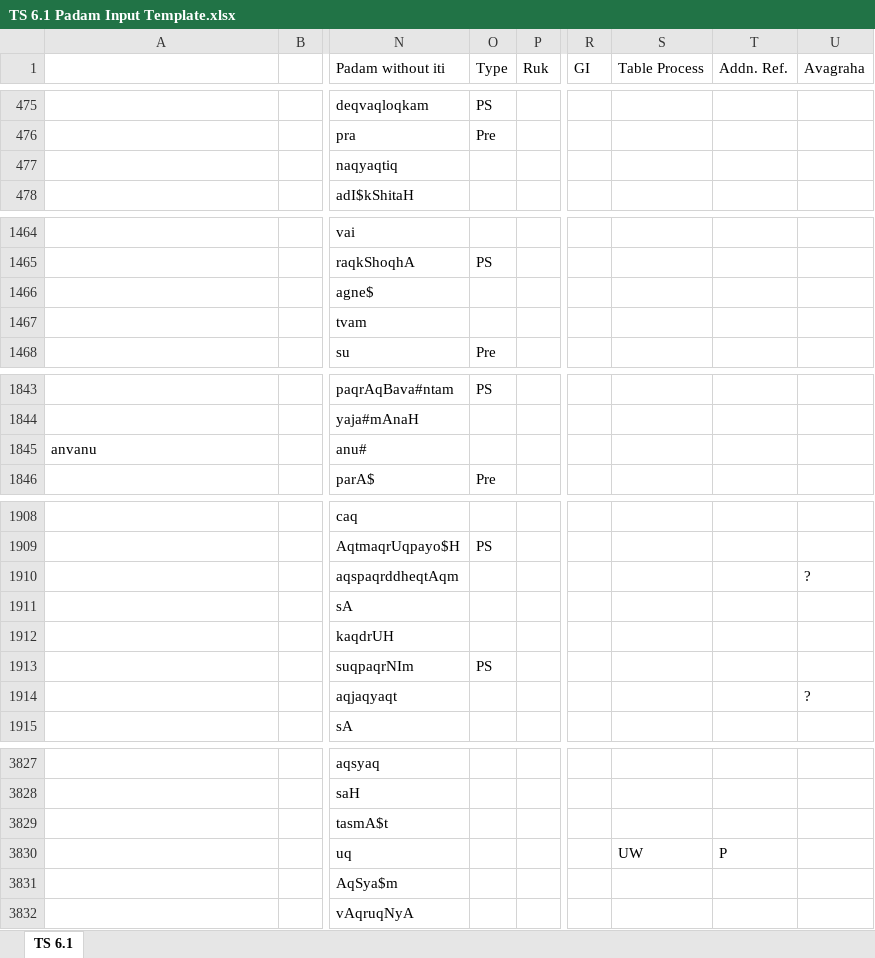
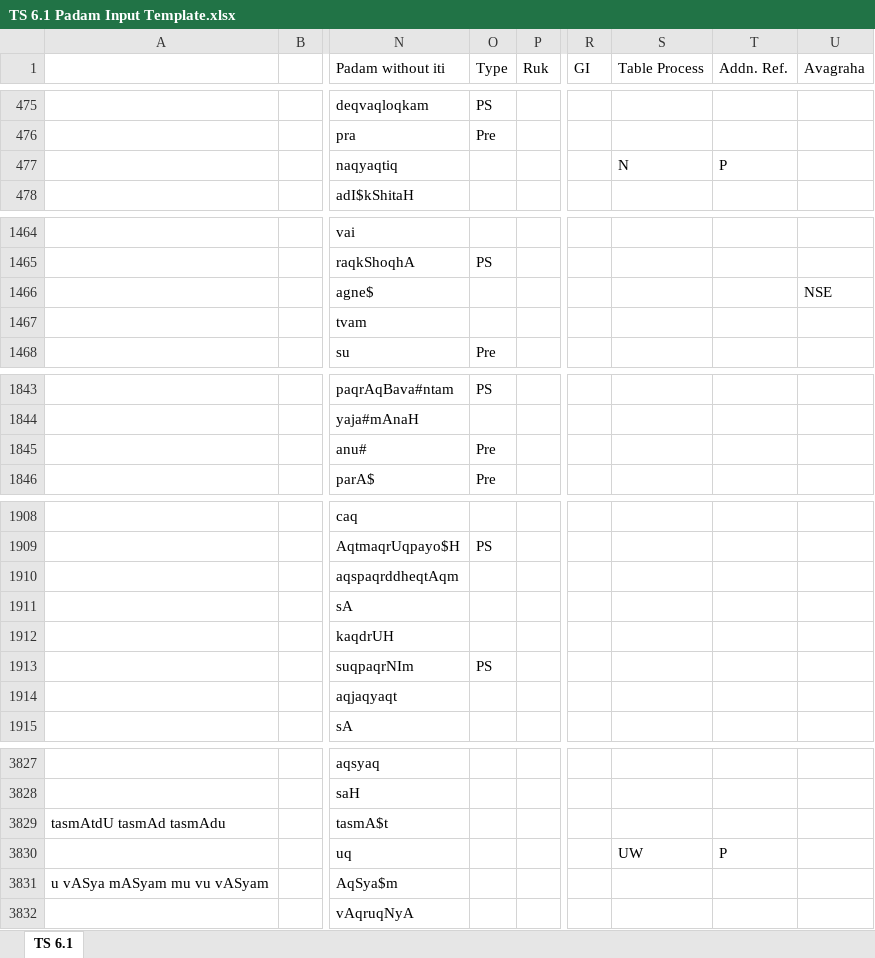
Before and after one commit to KYVeda/texts, an Excel workbook: TS Jatai Working/Padam Input Templates/TS 6.1 Padam Input Template.xlsx, sheet TS 6.1, drawn as a sheet; only a part is shown, gaps mark what is left out; values as stored, in another font and other column widths than the file's, no cell formats; the diff covers the shown part only; the diff names each change by its address in the sheet, - before the commit and + after, or states it on an @@ line.

```diff
--- a/TS Jatai Working/Padam Input Templates/TS 6.1 Padam Input Template.xlsx (sheet TS 6.1)
+++ b/TS Jatai Working/Padam Input Templates/TS 6.1 Padam Input Template.xlsx (sheet TS 6.1)
-S477 (Table Process): (empty)
+S477 (Table Process): N
-T477 (Addn. Ref.): (empty)
+T477 (Addn. Ref.): P
-U1466 (Avagraha): (empty)
+U1466 (Avagraha): NSE
-A1845: anvanu
+A1845: (empty)
-O1845 (Type): (empty)
+O1845 (Type): Pre
-U1910 (Avagraha): ?
+U1910 (Avagraha): (empty)
-U1914 (Avagraha): ?
+U1914 (Avagraha): (empty)
-A3829: (empty)
+A3829: tasmAtdU tasmAd tasmAdu
-A3831: (empty)
+A3831: u vASya mASyam mu vu vASyam
```
Also changed, not shown: 5 edited cells elsewhere in this sheet, cell formats, TS Jatai Working/Padam Input Templates/TS 5.7 Padam Input Template.xlsx, 5 other files.
